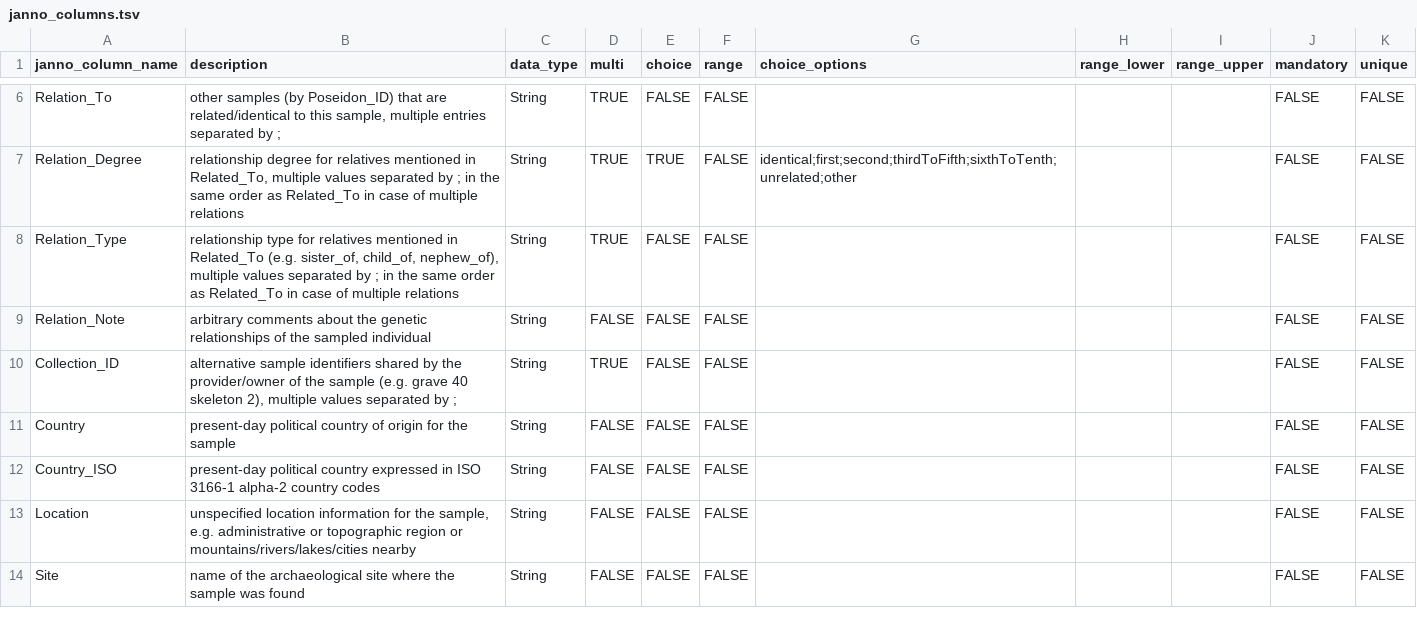
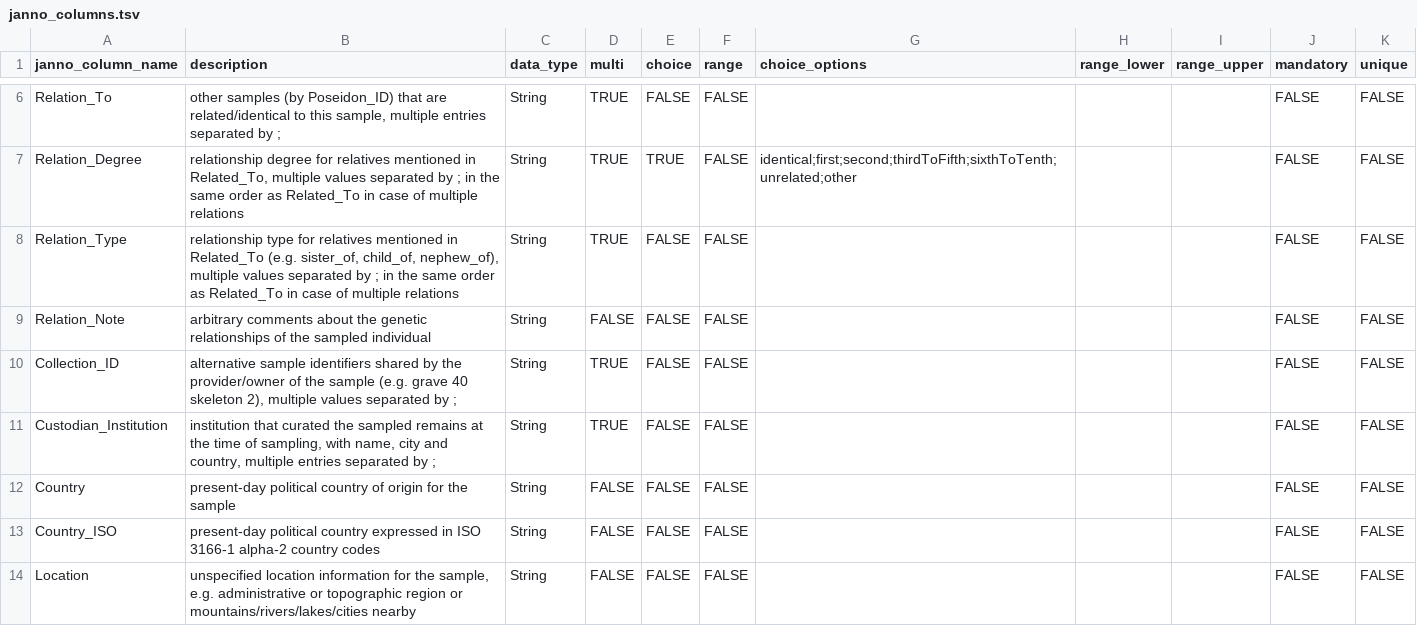
Before and after one commit to poseidon-framework/poseidon-schema, a TSV file: janno_columns.tsv, drawn as a sheet; only a part is shown, gaps mark what is left out; the shorter side is filled out with more unchanged rows; the diff names each change by its address in the sheet, - before the commit and + after, or states it on an @@ line.

Commit message:
added Custodian_Institution column

```diff
--- a/janno_columns.tsv
+++ b/janno_columns.tsv
+row 11: Custodian_Institution | institution that curated the sampled remains at the time of sampling, with name, city and country, multiple entries separated by ; | String | TRUE | FALSE | FALSE |  |  |  | FALSE | FALSE
```
